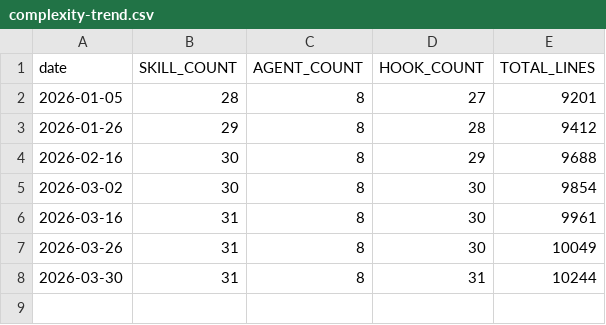
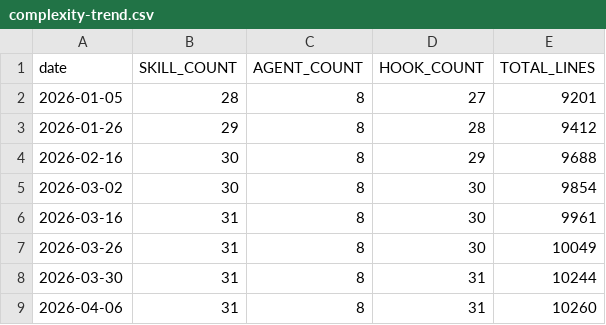
Before and after one commit to kctw-dev/shikigami, a CSV file: docs/km/complexity-trend.csv, drawn as a sheet.

```diff
--- a/docs/km/complexity-trend.csv
+++ b/docs/km/complexity-trend.csv
@@ -8 +8,2 @@ date,SKILL_COUNT,AGENT_COUNT,HOOK_COUNT,TOTAL_LINES
 2026-03-30,31,8,31,10244
+2026-04-06,31,8,31,10260
```
